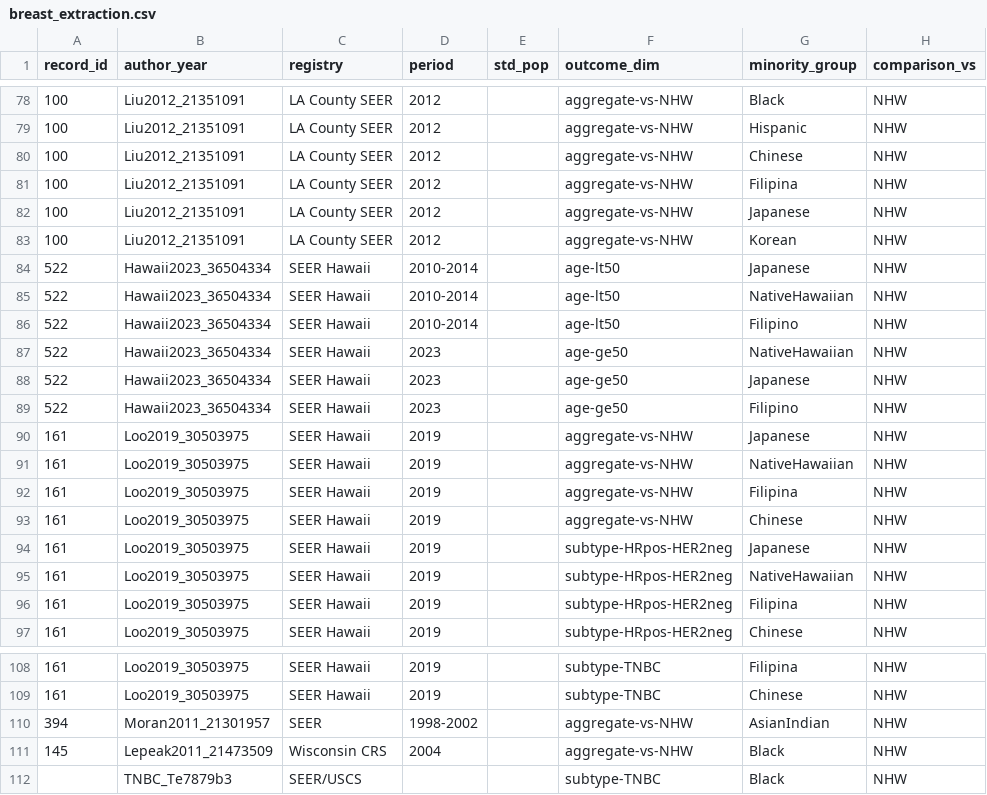
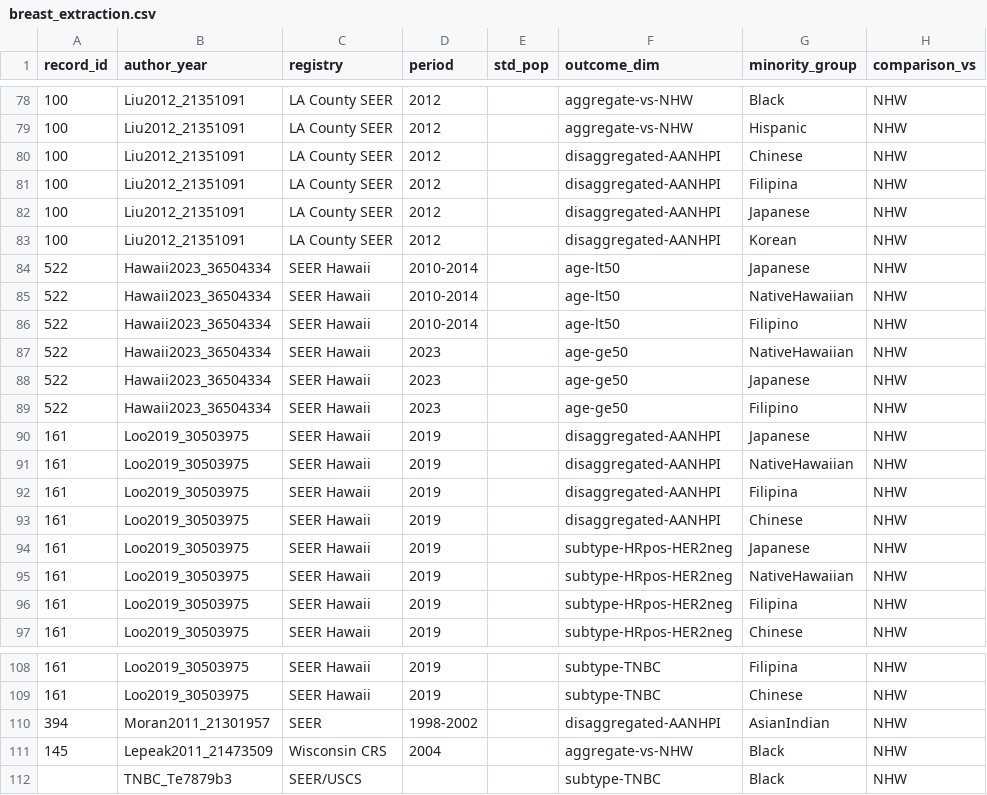
Before and after one commit to p16791918-lab/Meta, a CSV file: meta_agents/search_v2/breast_extraction.csv, drawn as a sheet; only a part is shown, gaps mark what is left out; the diff names each change by its address in the sheet, - before the commit and + after, or states it on an @@ line.

```diff
--- a/meta_agents/search_v2/breast_extraction.csv
+++ b/meta_agents/search_v2/breast_extraction.csv
-F80:F83 (outcome_dim): aggregate-vs-NHW
+F80:F83 (outcome_dim): disaggregated-AANHPI
-F90:F93 (outcome_dim): aggregate-vs-NHW
+F90:F93 (outcome_dim): disaggregated-AANHPI
-F110 (outcome_dim): aggregate-vs-NHW
+F110 (outcome_dim): disaggregated-AANHPI
```
Also changed, not shown: meta_agents/search_v2/TableSA_main_representatives.csv, 1 other file.
